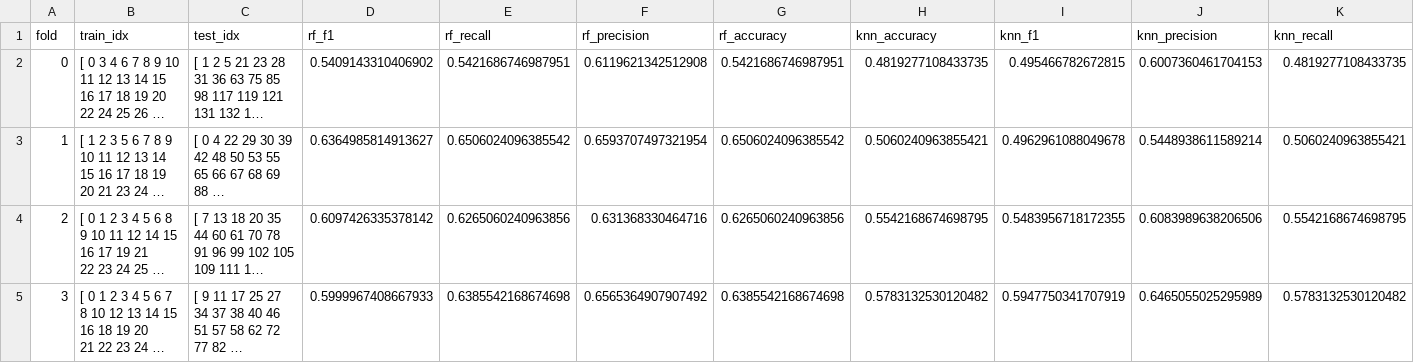
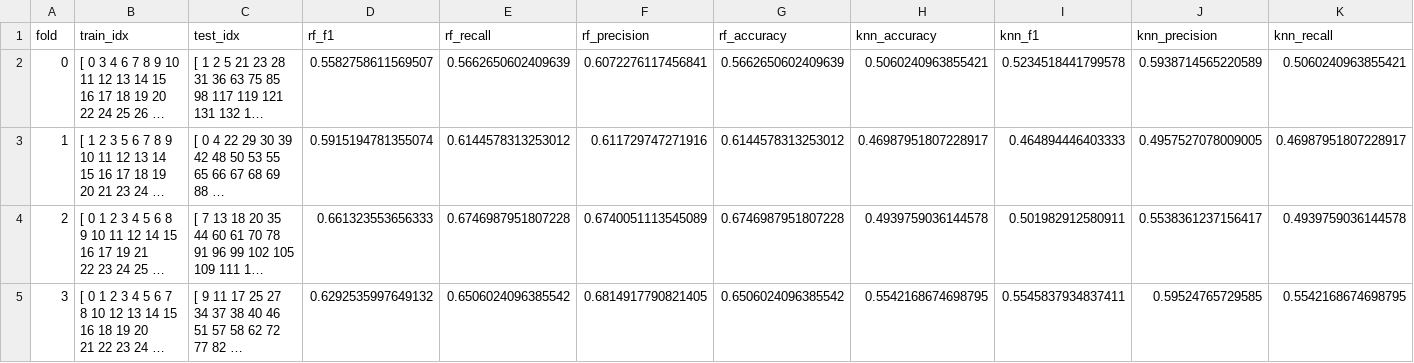
Before and after one commit to rustadadam/PF-GAP, a CSV file: data/results/rfgap/rdst_fold_daily.csv, drawn as a sheet; only a part is shown; long unchanged cells end in …; the diff covers the shown part only; the diff names each change by its address in the sheet, - before the commit and + after, or states it on an @@ line.

```diff
--- a/data/results/rfgap/rdst_fold_daily.csv
+++ b/data/results/rfgap/rdst_fold_daily.csv
-D2 (rf_f1): 0.5409143310406902
+D2 (rf_f1): 0.5582758611569507
-E2 (rf_recall): 0.5421686746987951
+E2 (rf_recall): 0.5662650602409639
-F2 (rf_precision): 0.6119621342512908
+F2 (rf_precision): 0.6072276117456841
-G2 (rf_accuracy): 0.5421686746987951
+G2 (rf_accuracy): 0.5662650602409639
-H2 (knn_accuracy): 0.4819277108433735
+H2 (knn_accuracy): 0.5060240963855421
-I2 (knn_f1): 0.495466782672815
+I2 (knn_f1): 0.5234518441799578
-J2 (knn_precision): 0.6007360461704153
+J2 (knn_precision): 0.5938714565220589
-K2 (knn_recall): 0.4819277108433735
+K2 (knn_recall): 0.5060240963855421
-D3 (rf_f1): 0.6364985814913627
+D3 (rf_f1): 0.5915194781355074
-E3 (rf_recall): 0.6506024096385542
+E3 (rf_recall): 0.6144578313253012
-F3 (rf_precision): 0.6593707497321954
+F3 (rf_precision): 0.611729747271916
-G3 (rf_accuracy): 0.6506024096385542
+G3 (rf_accuracy): 0.6144578313253012
-H3 (knn_accuracy): 0.5060240963855421
+H3 (knn_accuracy): 0.46987951807228917
-I3 (knn_f1): 0.4962961088049678
+I3 (knn_f1): 0.464894446403333
-J3 (knn_precision): 0.5448938611589214
+J3 (knn_precision): 0.4957527078009005
-K3 (knn_recall): 0.5060240963855421
+K3 (knn_recall): 0.46987951807228917
-D4 (rf_f1): 0.6097426335378142
+D4 (rf_f1): 0.661323553656333
-E4 (rf_recall): 0.6265060240963856
+E4 (rf_recall): 0.6746987951807228
-F4 (rf_precision): 0.631368330464716
+F4 (rf_precision): 0.6740051113545089
-G4 (rf_accuracy): 0.6265060240963856
+G4 (rf_accuracy): 0.6746987951807228
-H4 (knn_accuracy): 0.5542168674698795
+H4 (knn_accuracy): 0.4939759036144578
-I4 (knn_f1): 0.5483956718172355
+I4 (knn_f1): 0.501982912580911
-J4 (knn_precision): 0.6083989638206506
+J4 (knn_precision): 0.5538361237156417
-K4 (knn_recall): 0.5542168674698795
+K4 (knn_recall): 0.4939759036144578
-D5 (rf_f1): 0.5999967408667933
+D5 (rf_f1): 0.6292535997649132
-E5 (rf_recall): 0.6385542168674698
+E5 (rf_recall): 0.6506024096385542
-F5 (rf_precision): 0.6565364907907492
+F5 (rf_precision): 0.6814917790821405
-G5 (rf_accuracy): 0.6385542168674698
+G5 (rf_accuracy): 0.6506024096385542
-H5 (knn_accuracy): 0.5783132530120482
+H5 (knn_accuracy): 0.5542168674698795
-I5 (knn_f1): 0.5947750341707919
+I5 (knn_f1): 0.5545837934837411
-J5 (knn_precision): 0.6465055025295989
+J5 (knn_precision): 0.59524765729585
-K5 (knn_recall): 0.5783132530120482
+K5 (knn_recall): 0.5542168674698795
```
Also changed, not shown: 1 added row and 14 edited cells elsewhere in this file, data/results/rfgap/fresh_fold_daily.csv, data/results/rfgap/qgap_fold_daily.csv, 3 other files.
